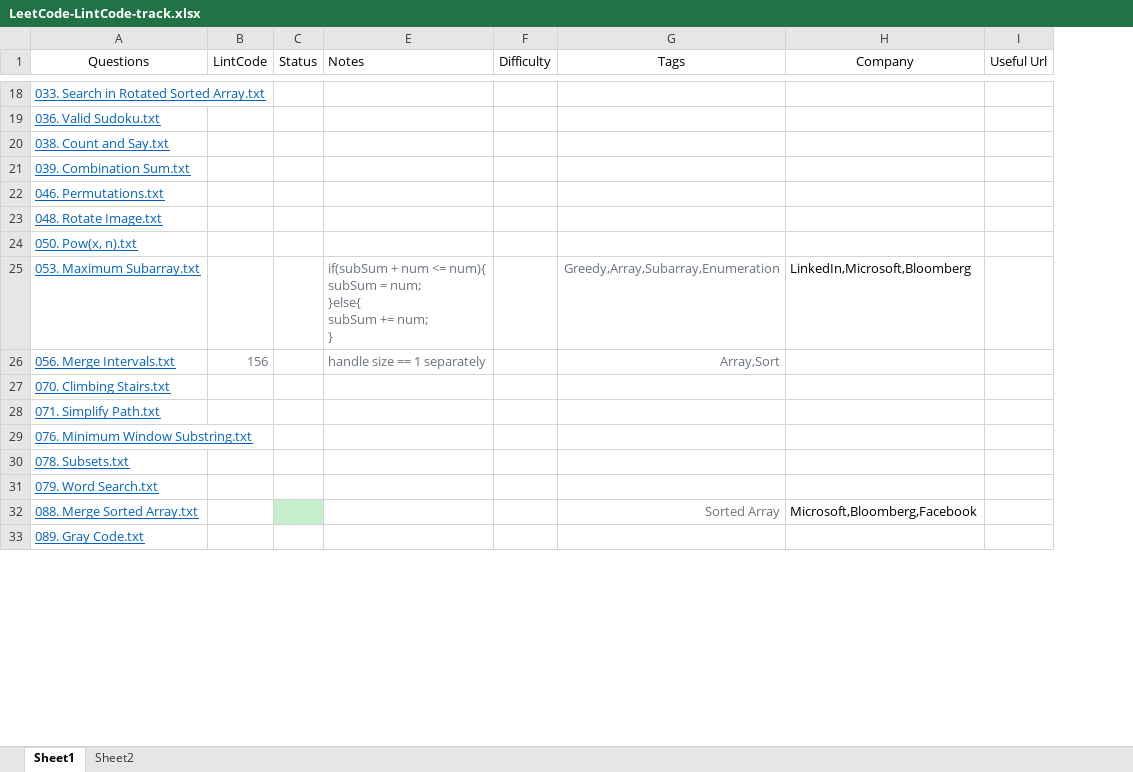
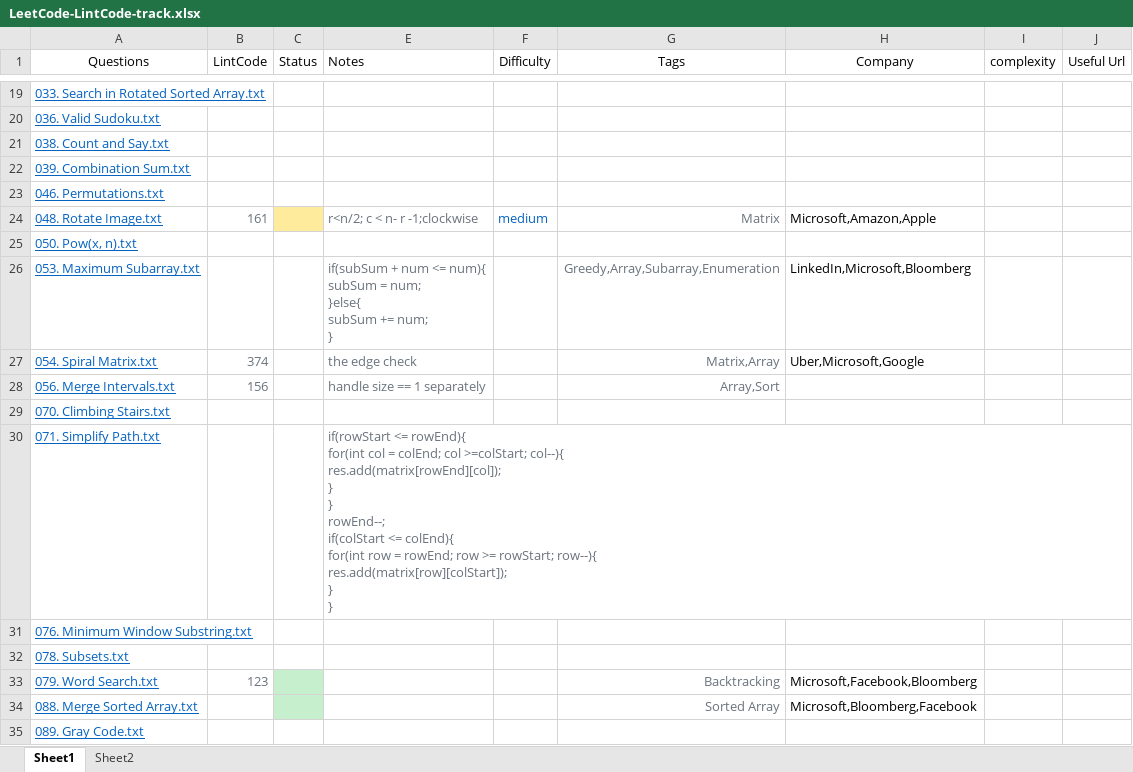
Before and after one commit to pxu/leetcode-pxu, an Excel workbook: LeetCode-LintCode-track.xlsx, sheet Sheet1, drawn as a sheet; only a part is shown, gaps mark what is left out; values as stored, in another font and other column widths than the file's, no borders; addresses are those after the commit; ↵ is a line break in a cell; the diff covers the shown part only; the diff names each change by its address in the sheet, - before the commit and + after, or states it on an @@ line.

Commit message:
updated more status

```diff
--- a/LeetCode-LintCode-track.xlsx (sheet Sheet1)
+++ b/LeetCode-LintCode-track.xlsx (sheet Sheet1)
+column I (complexity), empty
-B24 (LintCode): (empty)
+B24 (LintCode): 161
-C24 fill: none
+C24 fill: #FFEB9C
-E24 (Notes): (empty)
+E24 (Notes): r<n/2; c < n- r -1;clockwise
-F24 (Difficulty): (empty)
+F24 (Difficulty): medium
-G24 (Tags): (empty)
+G24 (Tags): Matrix
-H24 (Company): (empty)
+H24 (Company): Microsoft,Amazon,Apple
+row 27: 054. Spiral Matrix.txt | 374 |  | the edge check |  | Matrix,Array | Uber,Microsoft,Google
-E30 (Notes): (empty)
+E30 (Notes): if(rowStart <= rowEnd){ ↵ for(int col = colEnd; col >=colStart; col--){ ↵ res.add(matrix[rowEnd][col]); ↵ } ↵ } ↵ rowEnd--; ↵ if(colStart <= colEnd){ ↵ for(int row = rowEnd; row >= rowStart; row--){ ↵ res.add(matrix[row][colStart]); ↵ } ↵ }
-B33 (LintCode): (empty)
+B33 (LintCode): 123
-C33 fill: none
+C33 fill: #C6EFCE
-G33 (Tags): (empty)
+G33 (Tags): Backtracking
-H33 (Company): (empty)
+H33 (Company): Microsoft,Facebook,Bloomberg
```
Also changed, not shown: 7 added rows, 38 edited cells and cell formats elsewhere in this sheet.
